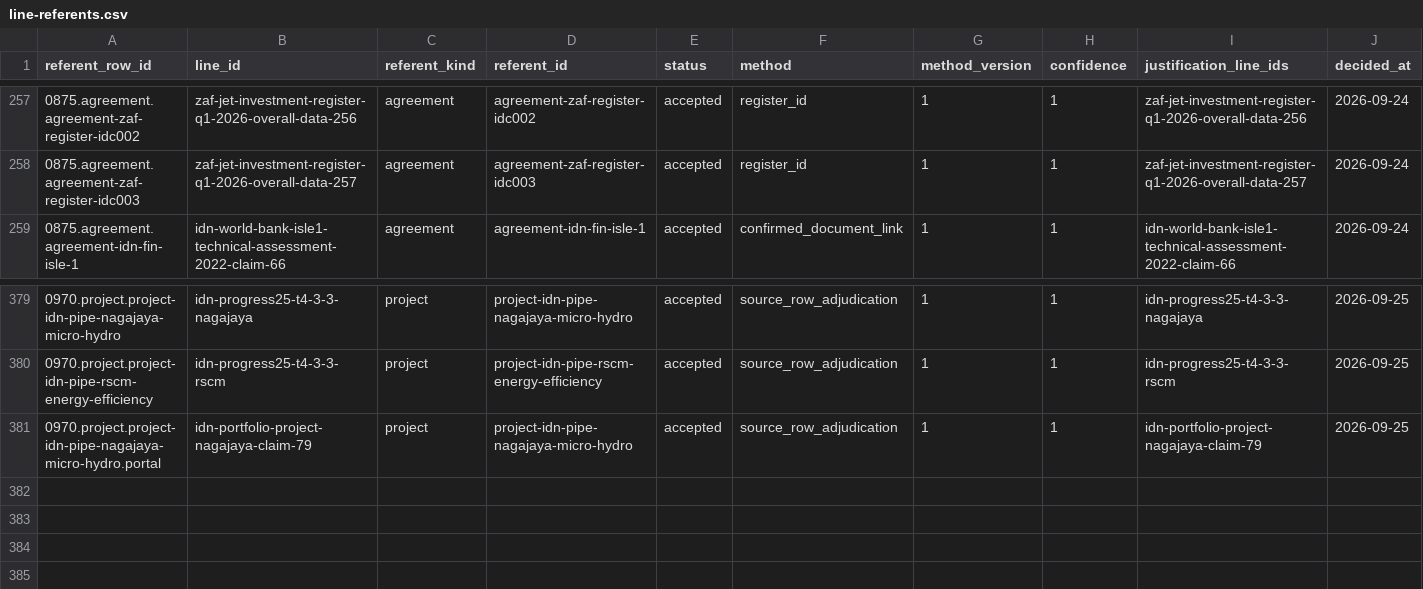
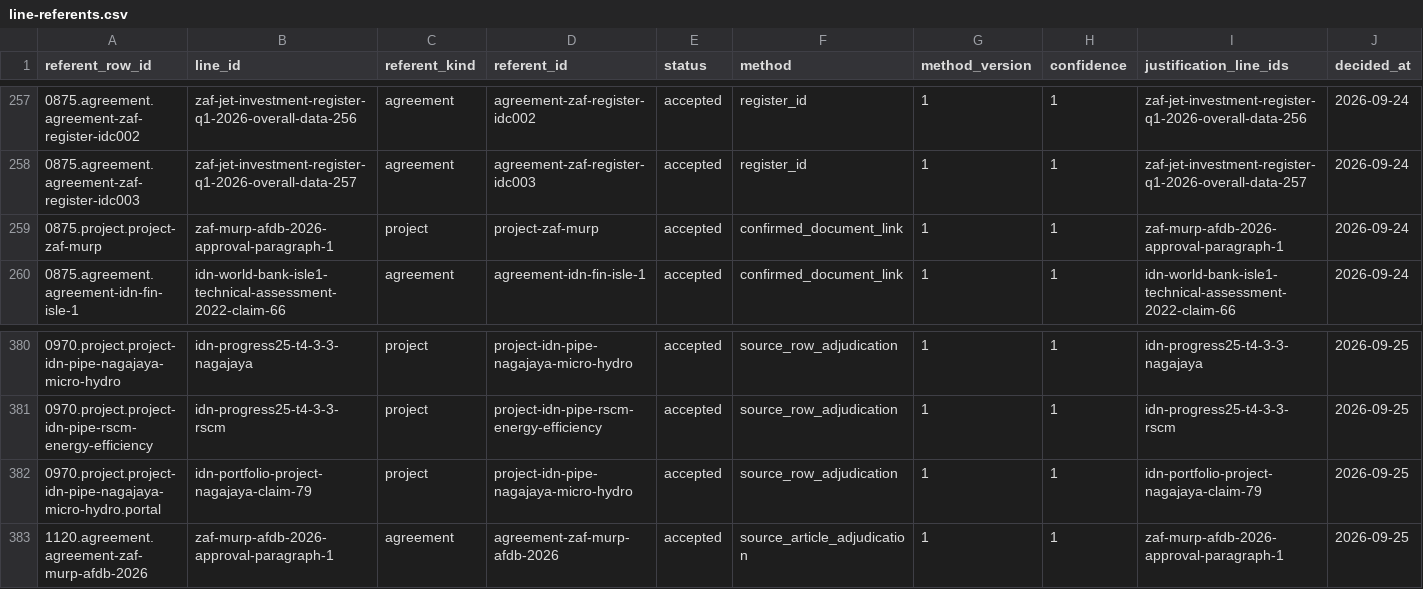
Before and after one commit to MinhHaDuong/climate-finance-het, a CSV file: data/jetp/line-referents.csv, drawn as a sheet; only a part is shown, gaps mark what is left out; rows hold the shown columns only; the diff names each change by its address in the sheet, - before the commit and + after, or states it on an @@ line.

Commit message:
jetp: adjudicate AfDB MURP loan approval (1120)

```diff
--- a/data/jetp/line-referents.csv
+++ b/data/jetp/line-referents.csv
+row 259: 0875.project.project-zaf-murp | zaf-murp-afdb-2026-approval-paragraph-1 | project | project-zaf-murp | accepted | confirmed_document_link | 1 | 1 | zaf-murp-afdb-2026-approval-paragraph-1 | 2026-09-24
+row 383: 1120.agreement.agreement-zaf-murp-afdb-2026 | zaf-murp-afdb-2026-approval-paragraph-1 | agreement | agreement-zaf-murp-afdb-2026 | accepted | source_article_adjudication | 1 | 1 | zaf-murp-afdb-2026-approval-paragraph-1 | 2026-09-25
```
Also changed, not shown: data/jetp/agreements.csv, data/jetp/lines.d/ZAF-2026.csv, 15 other files.
